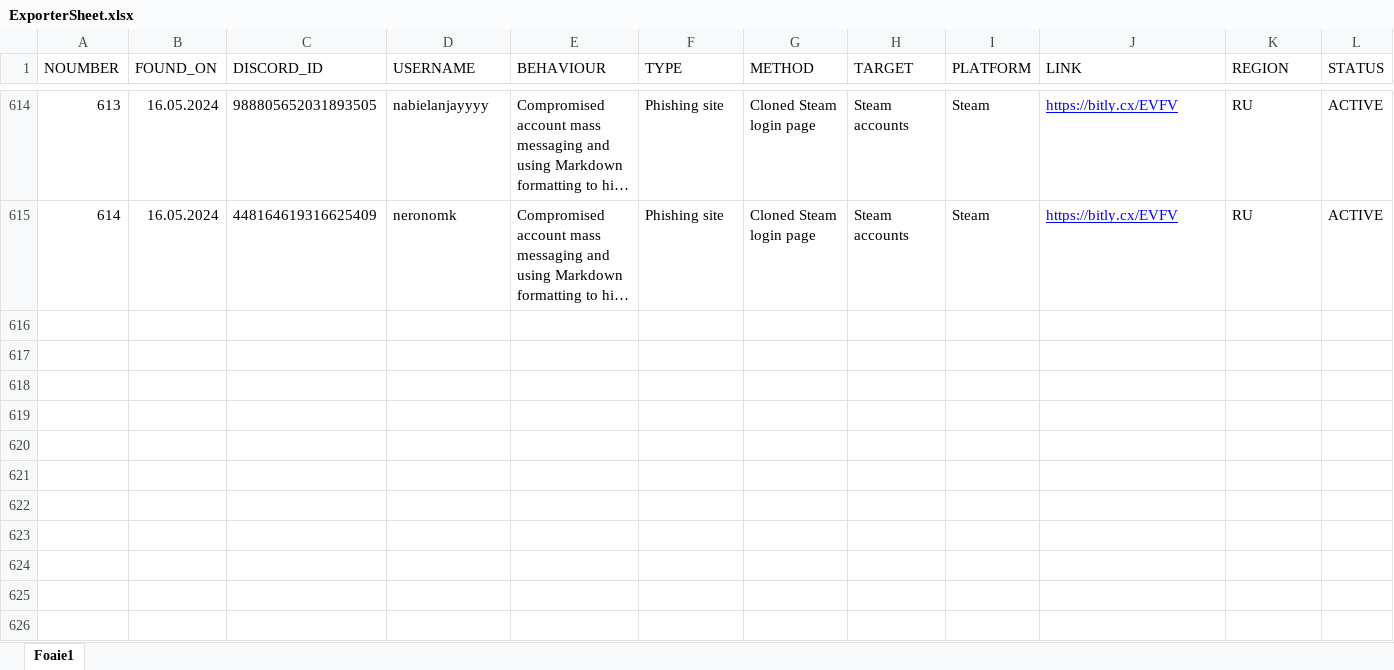
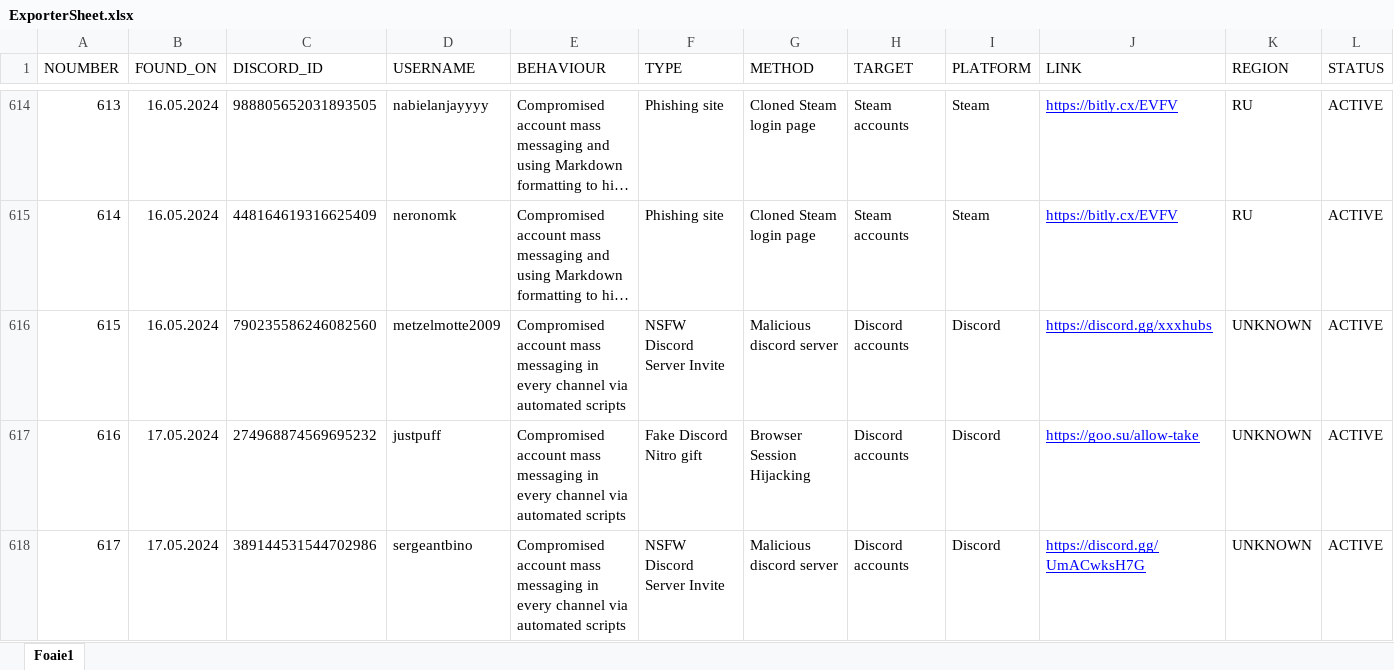
Before and after one commit to ThatSINEWAVE/Malicious-URLs-DB, an Excel workbook: Tool/ExporterSheet.xlsx, sheet Foaie1, drawn as a sheet; only a part is shown, gaps mark what is left out; long unchanged cells end in …; values as stored, in another font and other column widths than the file's, no borders; charts and pictures not drawn; the diff names each change by its address in the sheet, - before the commit and + after, or states it on an @@ line.

Commit message:
Update ExporterSheet.xlsx

```diff
--- a/Tool/ExporterSheet.xlsx (sheet Foaie1)
+++ b/Tool/ExporterSheet.xlsx (sheet Foaie1)
+row 616: 615 | 16.05.2024 | 790235586246082560 | metzelmotte2009 | Compromised account mass messaging in every channel via automated scripts | NSFW Discord Server Invite | Malicious discord server | Discord accounts | Discord | https://discord.gg/xxxhubs | UNKNOWN | ACTIVE
+row 617: 616 | 17.05.2024 | 274968874569695232 | justpuff | Compromised account mass messaging in every channel via automated scripts | Fake Discord Nitro gift | Browser Session Hijacking | Discord accounts | Discord | https://goo.su/allow-take | UNKNOWN | ACTIVE
+row 618: 617 | 17.05.2024 | 389144531544702986 | sergeantbino | Compromised account mass messaging in every channel via automated scripts | NSFW Discord Server Invite | Malicious discord server | Discord accounts | Discord | https://discord.gg/UmACwksH7G | UNKNOWN | ACTIVE
```
